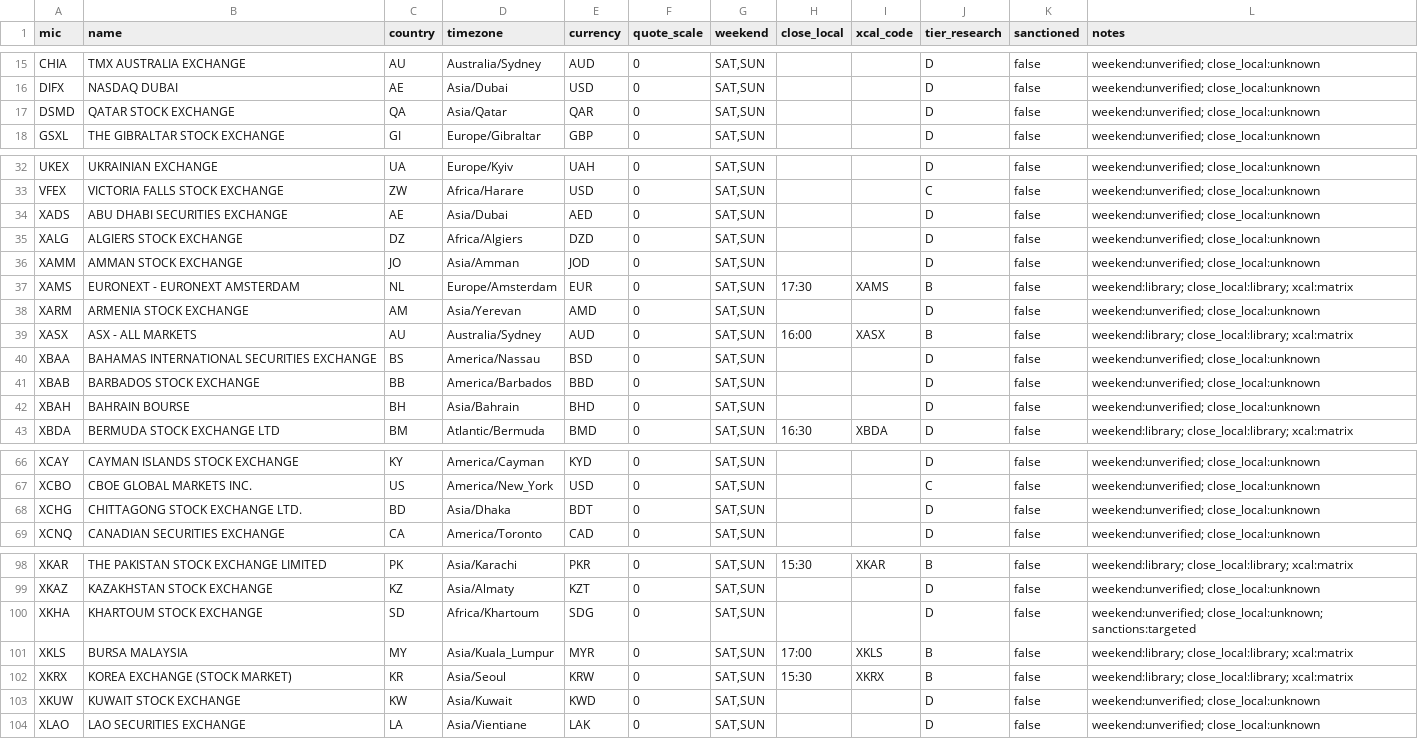
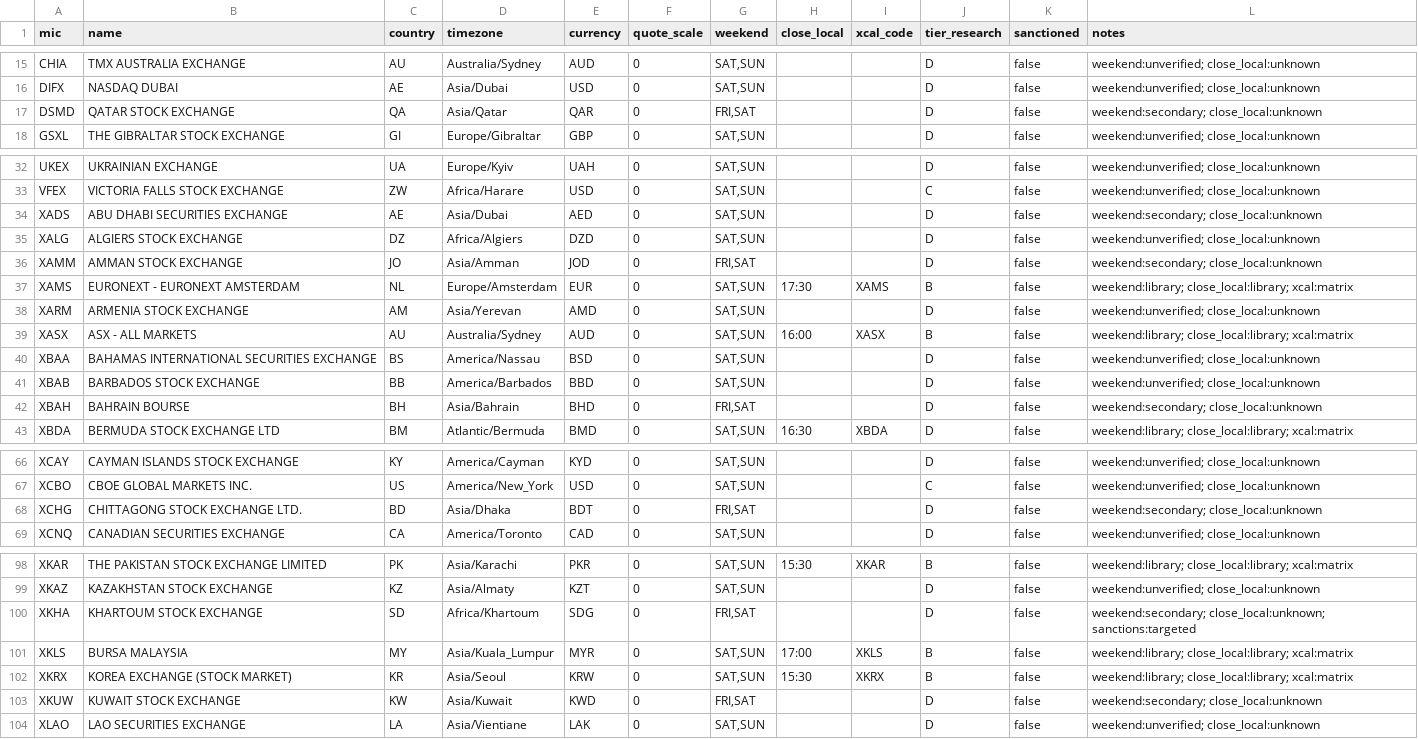
Before and after one commit to nazmiefearmutcu/Crocodile, a CSV file: src/crocodile/core/markets/data/exchanges.csv, drawn as a sheet; only a part is shown, gaps mark what is left out; the diff covers the shown part only.

```diff
--- a/src/crocodile/core/markets/data/exchanges.csv
+++ b/src/crocodile/core/markets/data/exchanges.csv
@@ -16,3 +16,3 @@ CHIA,TMX AUSTRALIA EXCHANGE,AU,Australia/Sydney,AUD,0,"SAT,SUN",,,D,false,weeken
 DIFX,NASDAQ DUBAI,AE,Asia/Dubai,USD,0,"SAT,SUN",,,D,false,weekend:unverified; close_local:unknown
-DSMD,QATAR STOCK EXCHANGE,QA,Asia/Qatar,QAR,0,"SAT,SUN",,,D,false,weekend:unverified; close_local:unknown
+DSMD,QATAR STOCK EXCHANGE,QA,Asia/Qatar,QAR,0,"FRI,SAT",,,D,false,weekend:secondary; close_local:unknown
 GSXL,THE GIBRALTAR STOCK EXCHANGE,GI,Europe/Gibraltar,GBP,0,"SAT,SUN",,,D,false,weekend:unverified; close_local:unknown
@@ -33,5 +33,5 @@ UKEX,UKRAINIAN EXCHANGE,UA,Europe/Kyiv,UAH,0,"SAT,SUN",,,D,false,weekend:unverif
 VFEX,VICTORIA FALLS STOCK EXCHANGE,ZW,Africa/Harare,USD,0,"SAT,SUN",,,C,false,weekend:unverified; close_local:unknown
-XADS,ABU DHABI SECURITIES EXCHANGE,AE,Asia/Dubai,AED,0,"SAT,SUN",,,D,false,weekend:unverified; close_local:unknown
+XADS,ABU DHABI SECURITIES EXCHANGE,AE,Asia/Dubai,AED,0,"SAT,SUN",,,D,false,weekend:secondary; close_local:unknown
 XALG,ALGIERS STOCK EXCHANGE,DZ,Africa/Algiers,DZD,0,"SAT,SUN",,,D,false,weekend:unverified; close_local:unknown
-XAMM,AMMAN STOCK EXCHANGE,JO,Asia/Amman,JOD,0,"SAT,SUN",,,D,false,weekend:unverified; close_local:unknown
+XAMM,AMMAN STOCK EXCHANGE,JO,Asia/Amman,JOD,0,"FRI,SAT",,,D,false,weekend:secondary; close_local:unknown
 XAMS,EURONEXT - EURONEXT AMSTERDAM,NL,Europe/Amsterdam,EUR,0,"SAT,SUN",17:30,XAMS,B,false,weekend:library; close_local:library; xcal:matrix
@@ -41,3 +41,3 @@ XBAA,BAHAMAS INTERNATIONAL SECURITIES EXCHANGE,BS,America/Nassau,BSD,0,"SAT,SUN"
 XBAB,BARBADOS STOCK EXCHANGE,BB,America/Barbados,BBD,0,"SAT,SUN",,,D,false,weekend:unverified; close_local:unknown
-XBAH,BAHRAIN BOURSE,BH,Asia/Bahrain,BHD,0,"SAT,SUN",,,D,false,weekend:unverified; close_local:unknown
+XBAH,BAHRAIN BOURSE,BH,Asia/Bahrain,BHD,0,"FRI,SAT",,,D,false,weekend:secondary; close_local:unknown
 XBDA,BERMUDA STOCK EXCHANGE LTD,BM,Atlantic/Bermuda,BMD,0,"SAT,SUN",16:30,XBDA,D,false,weekend:library; close_local:library; xcal:matrix
@@ -67,3 +67,3 @@ XCAY,CAYMAN ISLANDS STOCK EXCHANGE,KY,America/Cayman,KYD,0,"SAT,SUN",,,D,false,w
 XCBO,CBOE GLOBAL MARKETS INC.,US,America/New_York,USD,0,"SAT,SUN",,,C,false,weekend:unverified; close_local:unknown
-XCHG,CHITTAGONG STOCK EXCHANGE LTD.,BD,Asia/Dhaka,BDT,0,"SAT,SUN",,,D,false,weekend:unverified; close_local:unknown
+XCHG,CHITTAGONG STOCK EXCHANGE LTD.,BD,Asia/Dhaka,BDT,0,"FRI,SAT",,,D,false,weekend:secondary; close_local:unknown
 XCNQ,CANADIAN SECURITIES EXCHANGE,CA,America/Toronto,CAD,0,"SAT,SUN",,,D,false,weekend:unverified; close_local:unknown
@@ -99,6 +99,6 @@ XKAR,THE PAKISTAN STOCK EXCHANGE LIMITED,PK,Asia/Karachi,PKR,0,"SAT,SUN",15:30,X
 XKAZ,KAZAKHSTAN STOCK EXCHANGE,KZ,Asia/Almaty,KZT,0,"SAT,SUN",,,D,false,weekend:unverified; close_local:unknown
-XKHA,KHARTOUM STOCK EXCHANGE,SD,Africa/Khartoum,SDG,0,"SAT,SUN",,,D,false,weekend:unverified; close_local:unknown; sanctions:targeted
+XKHA,KHARTOUM STOCK EXCHANGE,SD,Africa/Khartoum,SDG,0,"FRI,SAT",,,D,false,weekend:secondary; close_local:unknown; sanctions:targeted
 XKLS,BURSA MALAYSIA,MY,Asia/Kuala_Lumpur,MYR,0,"SAT,SUN",17:00,XKLS,B,false,weekend:library; close_local:library; xcal:matrix
 XKRX,KOREA EXCHANGE (STOCK MARKET),KR,Asia/Seoul,KRW,0,"SAT,SUN",15:30,XKRX,B,false,weekend:library; close_local:library; xcal:matrix
-XKUW,KUWAIT STOCK EXCHANGE,KW,Asia/Kuwait,KWD,0,"SAT,SUN",,,D,false,weekend:unverified; close_local:unknown
+XKUW,KUWAIT STOCK EXCHANGE,KW,Asia/Kuwait,KWD,0,"FRI,SAT",,,D,false,weekend:secondary; close_local:unknown
 XLAO,LAO SECURITIES EXCHANGE,LA,Asia/Vientiane,LAK,0,"SAT,SUN",,,D,false,weekend:unverified; close_local:unknown
```
Also changed, not shown: 5 edited cells elsewhere in this file, scripts/markets_reference/curation.csv, 3 other files.
